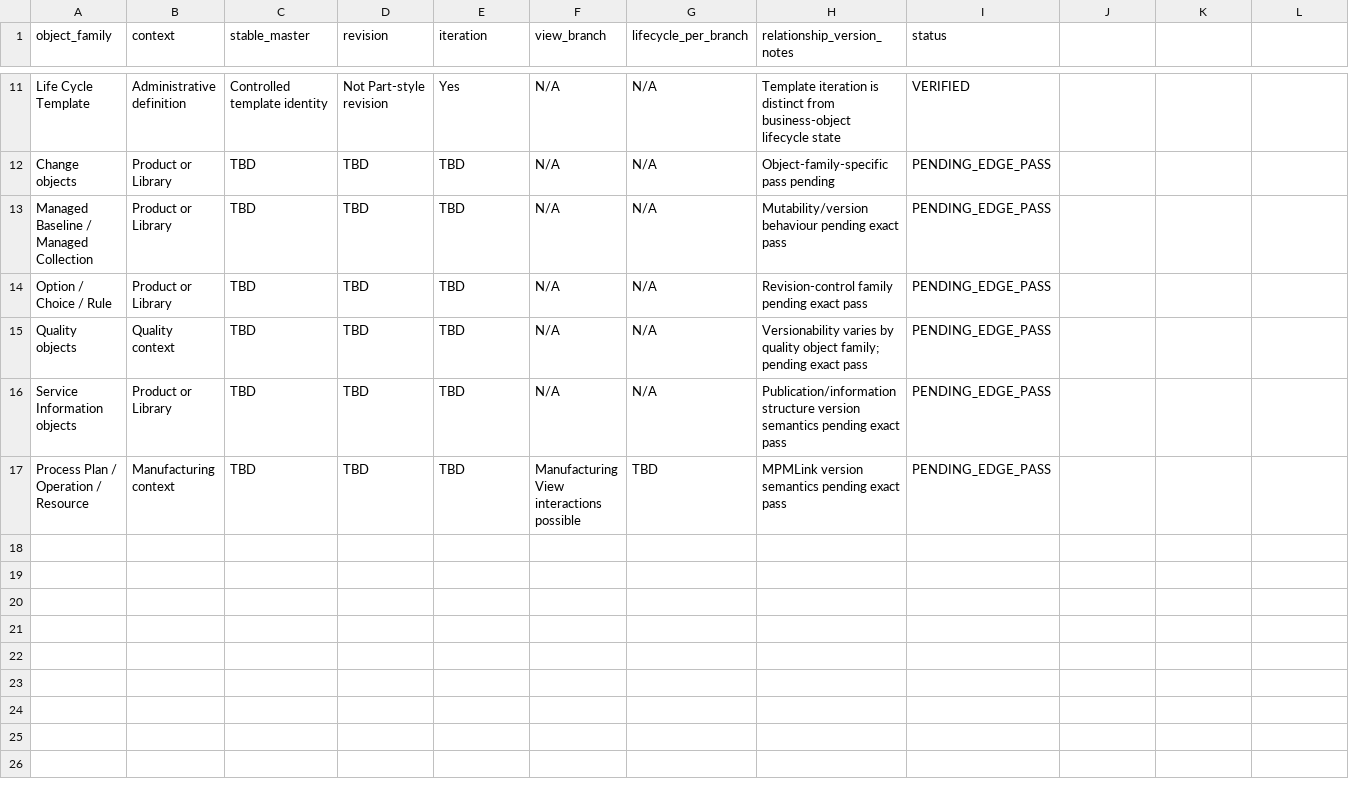
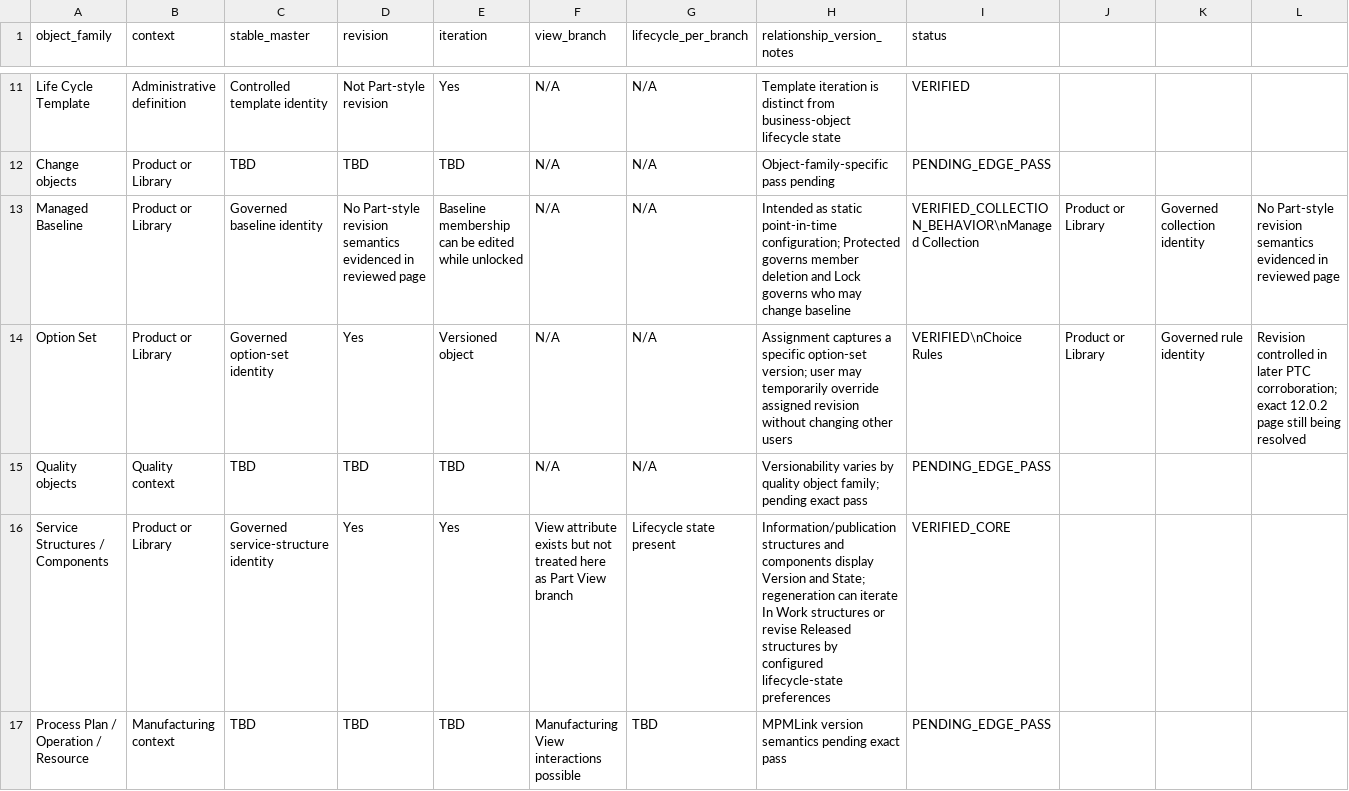
Before and after one commit to 8140spitt/NuBlox-Digital-Applications-V3, a CSV file: docs/reference/windchill-version-object-family-matrix.csv, drawn as a sheet; only a part is shown, gaps mark what is left out; removed rows and columns are numbered as before the commit, all else as after; rows hold the shown columns only; the diff names each change by its address in the sheet, - before the commit and + after, or states it on an @@ line.

Commit message:
docs: deepen Windchill version edge-family matrix

```diff
--- a/docs/reference/windchill-version-object-family-matrix.csv
+++ b/docs/reference/windchill-version-object-family-matrix.csv
-row 13: Managed Baseline / Managed Collection | Product or Library | TBD | TBD | TBD | N/A | N/A | Mutability/version behaviour pending exact pass | PENDING_EDGE_PASS
-row 14: Option / Choice / Rule | Product or Library | TBD | TBD | TBD | N/A | N/A | Revision-control family pending exact pass | PENDING_EDGE_PASS
+row 13: Managed Baseline | Product or Library | Governed baseline identity | No Part-style revision semantics evidenced in reviewed page | Baseline membership can be edited while unlocked | N/A | N/A | Intended as static point-in-time configuration; Protected governs member deletion and Lock governs who may change baseline | VERIFIED_COLLECTION_BEHAVIOR\nManaged Collection | Product or Library | Governed collection identity | No Part-style revision semantics evidenced in reviewed page
+row 14: Option Set | Product or Library | Governed option-set identity | Yes | Versioned object | N/A | N/A | Assignment captures a specific option-set version; user may temporarily override assigned revision without changing other users | VERIFIED\nChoice Rules | Product or Library | Governed rule identity | Revision controlled in later PTC corroboration; exact 12.0.2 page still being resolved
-row 16: Service Information objects | Product or Library | TBD | TBD | TBD | N/A | N/A | Publication/information structure version semantics pending exact pass | PENDING_EDGE_PASS
+row 16: Service Structures / Components | Product or Library | Governed service-structure identity | Yes | Yes | View attribute exists but not treated here as Part View branch | Lifecycle state present | Information/publication structures and components display Version and State; regeneration can iterate In Work structures or revise Released structures by configured lifecycle-state preferences | VERIFIED_CORE
```
